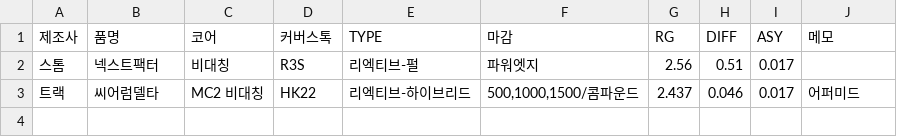
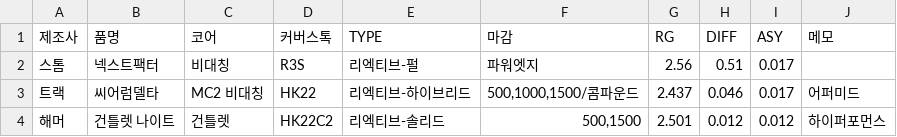
Before and after one commit to shadowqqq-bot/bowling, a CSV file: bowling_balls.csv, drawn as a sheet.

Commit message:
볼링공 정보 추가

```diff
--- a/bowling_balls.csv
+++ b/bowling_balls.csv
@@ -3 +3,2 @@
 트랙,씨어럼델타,MC2 비대칭,HK22,리엑티브-하이브리드,"500,1000,1500/콤파운드",2.437,0.046,0.017,어퍼미드
+해머,건틀렛 나이트,건틀렛,HK22C2,리엑티브-솔리드,"500,1500",2.501,0.012,0.012,하이퍼포먼스
```
